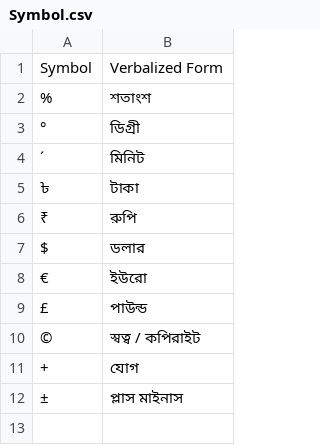
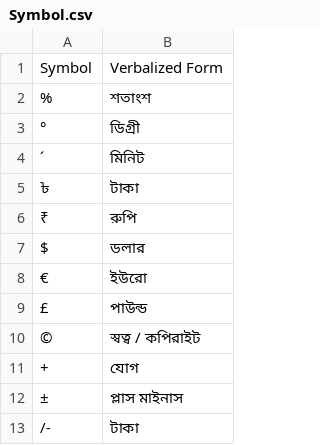
Before and after one commit to Rajan-sust/BanglaTextNorm, a CSV file: linguistic-resources/Symbol.csv, drawn as a sheet; the diff names each change by its address in the sheet, - before the commit and + after, or states it on an @@ line.

```diff
--- a/linguistic-resources/Symbol.csv
+++ b/linguistic-resources/Symbol.csv
+row 13: /- | টাকা
```
Also changed, not shown: linguistic-resources/Acronym.csv, linguistic-resources/Ordinal.csv, 7 other files.
